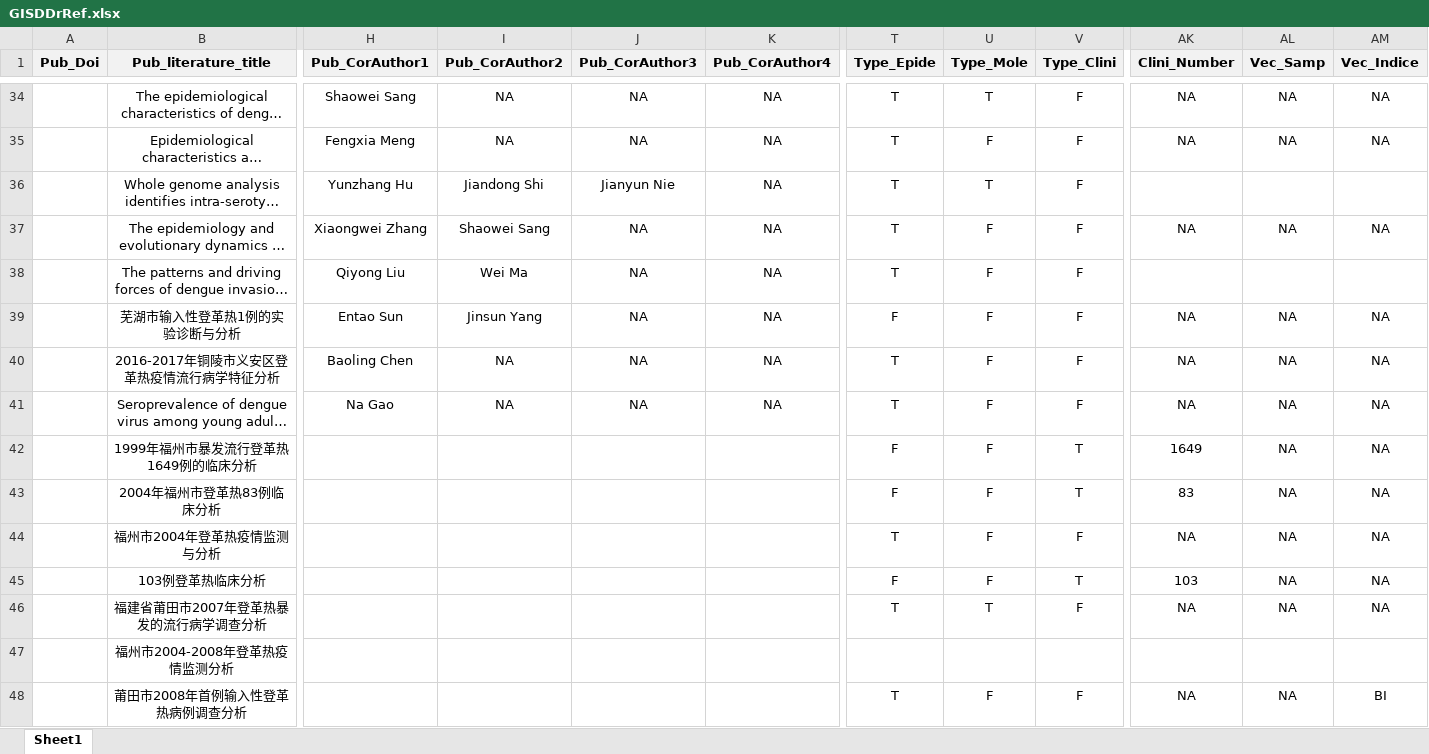
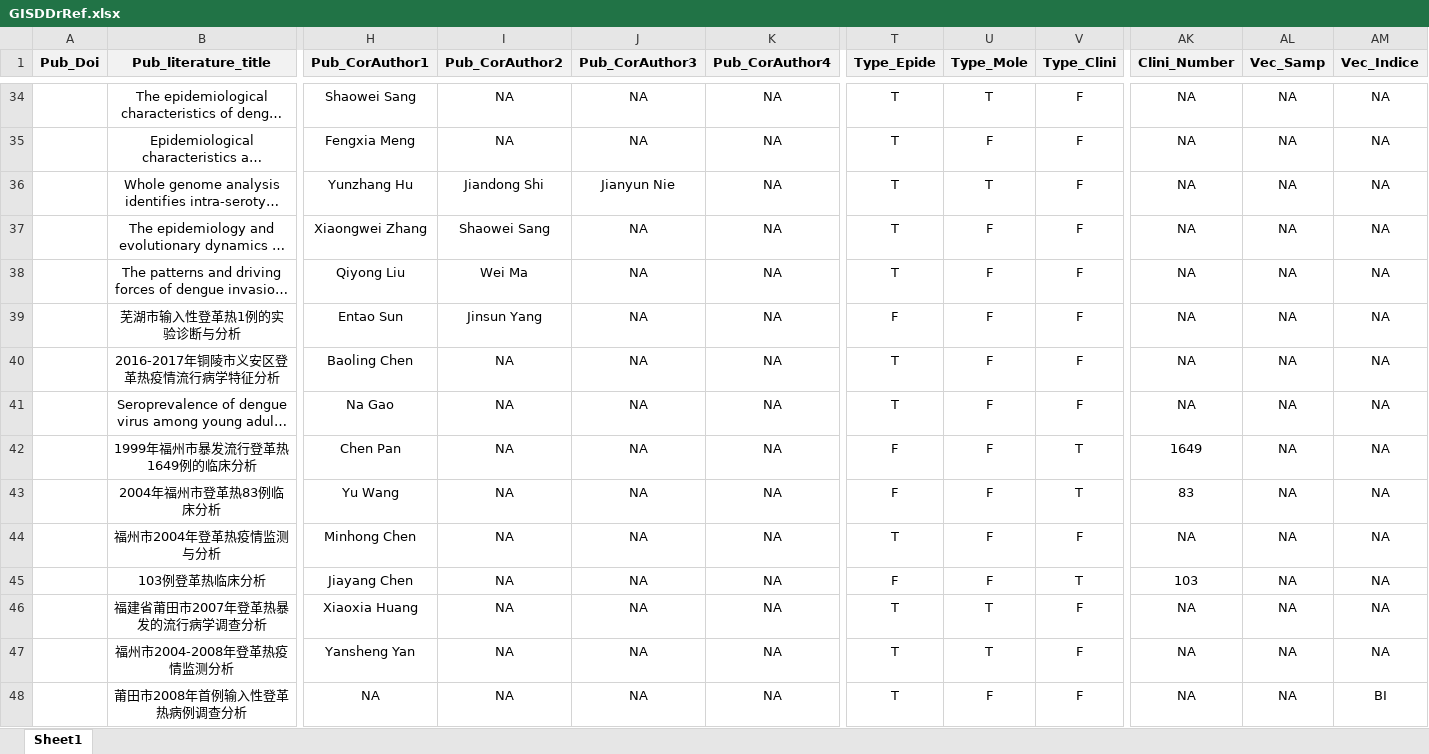
Before and after one commit to GuoXiang9399/GISDDrRef, an Excel workbook: Data/GISDDrRef.xlsx, sheet Sheet1, drawn as a sheet; only a part is shown, gaps mark what is left out; long unchanged cells end in …; values as stored, in another font and other column widths than the file's, no borders; the diff covers the shown part only; the diff names each change by its address in the sheet, - before the commit and + after, or states it on an @@ line.

Commit message:
Update GISDDrRef.xlsx

```diff
--- a/Data/GISDDrRef.xlsx (sheet Sheet1)
+++ b/Data/GISDDrRef.xlsx (sheet Sheet1)
-AK36 (Clini_Number): (empty)
+AK36 (Clini_Number): NA
-AL36 (Vec_Samp): (empty)
+AL36 (Vec_Samp): NA
-AM36 (Vec_Indice): (empty)
+AM36 (Vec_Indice): NA
-AK38 (Clini_Number): (empty)
+AK38 (Clini_Number): NA
-AL38 (Vec_Samp): (empty)
+AL38 (Vec_Samp): NA
-AM38 (Vec_Indice): (empty)
+AM38 (Vec_Indice): NA
-H42 (Pub_CorAuthor1): (empty)
+H42 (Pub_CorAuthor1): Chen Pan
-I42:I48 (Pub_CorAuthor2): (empty)
+I42:I48 (Pub_CorAuthor2): NA
-J42:J48 (Pub_CorAuthor3): (empty)
+J42:J48 (Pub_CorAuthor3): NA
-K42:K48 (Pub_CorAuthor4): (empty)
+K42:K48 (Pub_CorAuthor4): NA
-H43 (Pub_CorAuthor1): (empty)
+H43 (Pub_CorAuthor1): Yu Wang
-H44 (Pub_CorAuthor1): (empty)
+H44 (Pub_CorAuthor1): Minhong Chen
-H45 (Pub_CorAuthor1): (empty)
+H45 (Pub_CorAuthor1): Jiayang Chen
-H46 (Pub_CorAuthor1): (empty)
+H46 (Pub_CorAuthor1): Xiaoxia Huang
-H47 (Pub_CorAuthor1): (empty)
+H47 (Pub_CorAuthor1): Yansheng Yan
-T47 (Type_Epide): (empty)
+T47 (Type_Epide): T
-U47 (Type_Mole): (empty)
+U47 (Type_Mole): T
-V47 (Type_Clini): (empty)
+V47 (Type_Clini): F
-AK47 (Clini_Number): (empty)
+AK47 (Clini_Number): NA
-AL47 (Vec_Samp): (empty)
+AL47 (Vec_Samp): NA
-AM47 (Vec_Indice): (empty)
+AM47 (Vec_Indice): NA
-H48 (Pub_CorAuthor1): (empty)
+H48 (Pub_CorAuthor1): NA
```
Also changed, not shown: 2 removed rows and 530 edited cells elsewhere in this sheet.
